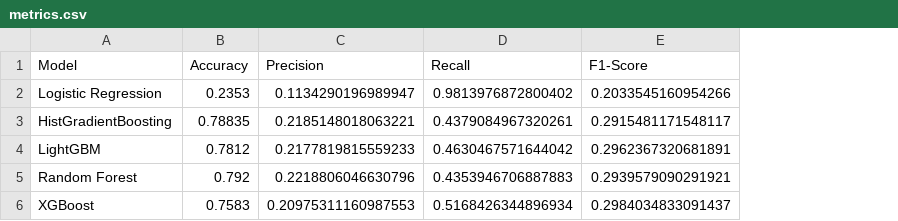
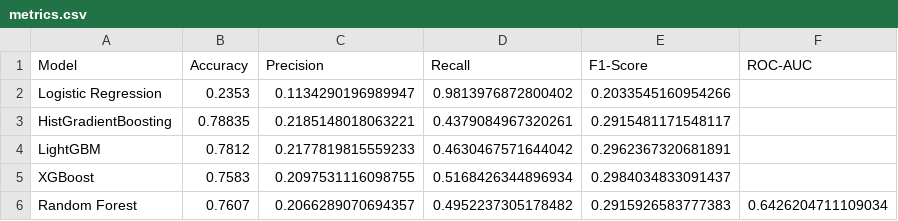
Before and after one commit to auggy-ntn/finance-lending-game, a CSV file: output/metrics.csv, drawn as a sheet; removed rows and columns are numbered as before the commit, all else as after; the diff names each change by its address in the sheet, - before the commit and + after, or states it on an @@ line.

```diff
--- a/output/metrics.csv
+++ b/output/metrics.csv
+column F (ROC-AUC), empty
-row 5: Random Forest | 0.792 | 0.2218806046630796 | 0.4353946706887883 | 0.2939579090291921
-C5 (Precision): 0.20975311160987553
+C5 (Precision): 0.2097531116098755
+row 6: Random Forest | 0.7607 | 0.2066289070694357 | 0.4952237305178482 | 0.2915926583777383 | 0.6426204711109034
```
Also changed, not shown: 6 other files.
